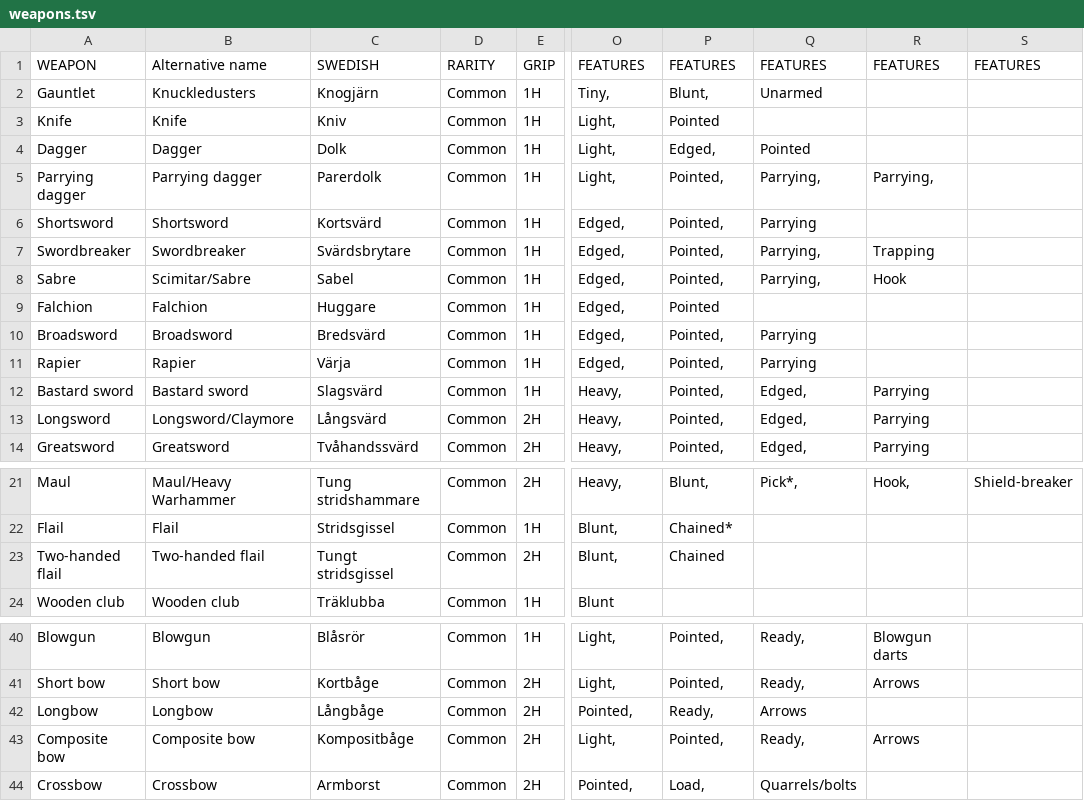
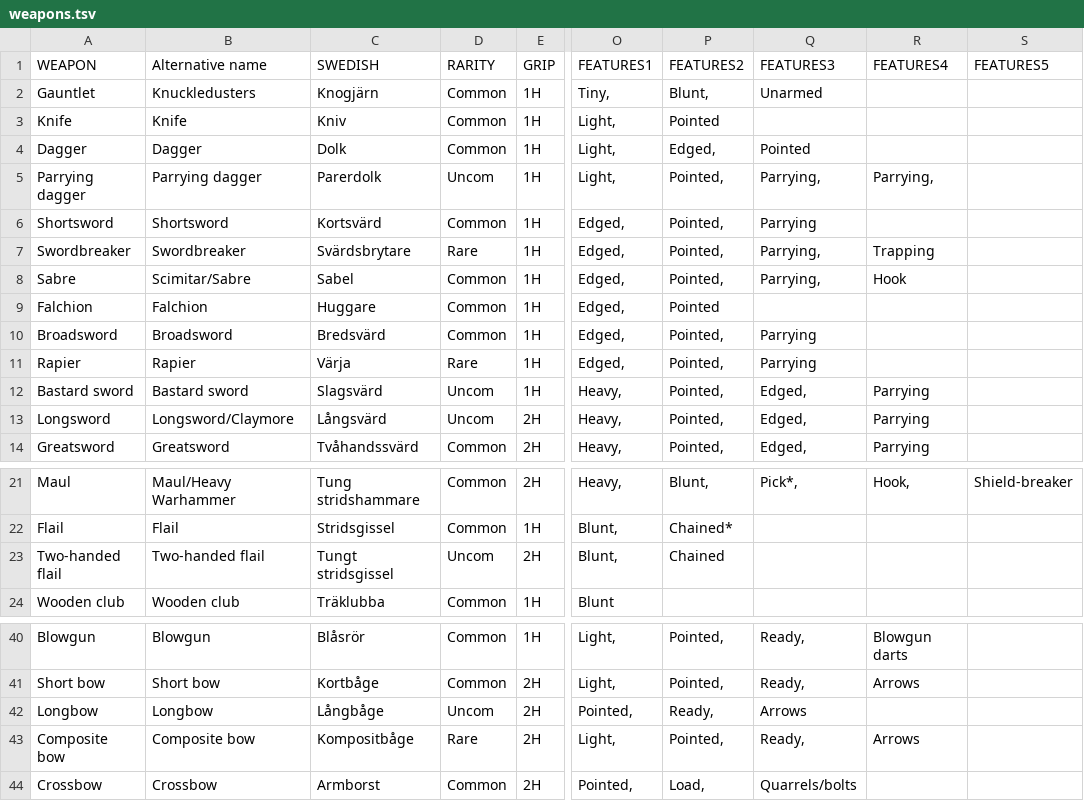
Before and after one commit to 703145/703145.github.io, a TSV file: shop/weapons.tsv, drawn as a sheet; only a part is shown, gaps mark what is left out; the diff names each change by its address in the sheet, - before the commit and + after, or states it on an @@ line.

Commit message:
FEATURESx parsing

```diff
--- a/shop/weapons.tsv
+++ b/shop/weapons.tsv
-O1: FEATURES
+O1: FEATURES1
-P1: FEATURES
+P1: FEATURES2
-Q1: FEATURES
+Q1: FEATURES3
-R1: FEATURES
+R1: FEATURES4
-S1: FEATURES
+S1: FEATURES5
-D5 (RARITY): Common
+D5 (RARITY): Uncom
-D7 (RARITY): Common
+D7 (RARITY): Rare
-D11 (RARITY): Common
+D11 (RARITY): Rare
-D12:D13 (RARITY): Common
+D12:D13 (RARITY): Uncom
-D23 (RARITY): Common
+D23 (RARITY): Uncom
-D42 (RARITY): Common
+D42 (RARITY): Uncom
-D43 (RARITY): Common
+D43 (RARITY): Rare
```
Also changed, not shown: 1 other file.
